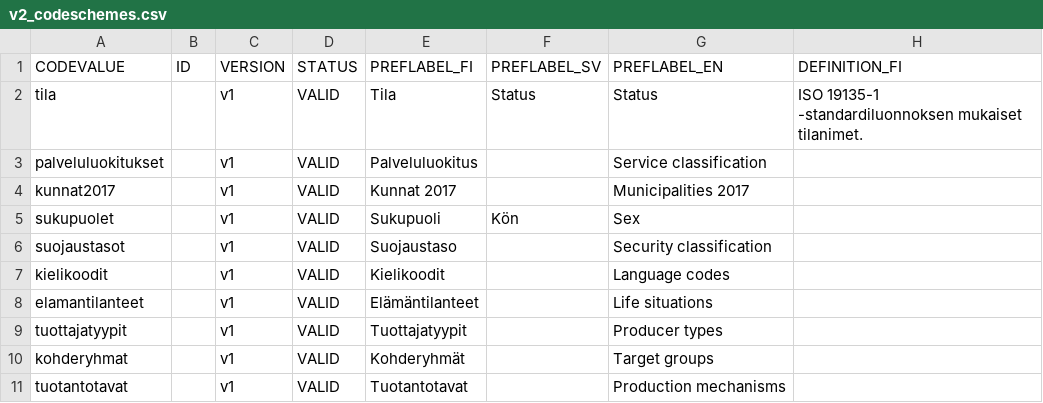
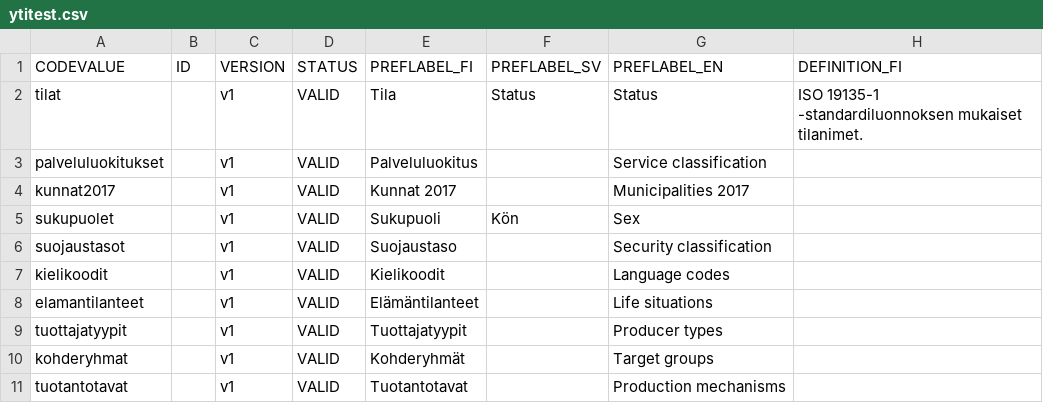
Before and after one commit to VRK-YTI/yti-codelist-content-intake-service, a CSV file: src/main/resources/codeschemes/ytitest.csv (was src/main/resources/codeschemes/v2_codeschemes.csv), drawn as a sheet; only a part is shown; the diff names each change by its address in the sheet, - before the commit and + after, or states it on an @@ line.

Commit message:
Stub data population upon server startup refactored to ytitest content.

```diff
--- a/src/main/resources/codeschemes/v2_codeschemes.csv
+++ b/src/main/resources/codeschemes/ytitest.csv
-A2 (CODEVALUE): tila
+A2 (CODEVALUE): tilat
```
Also changed, not shown: 28 other files.
